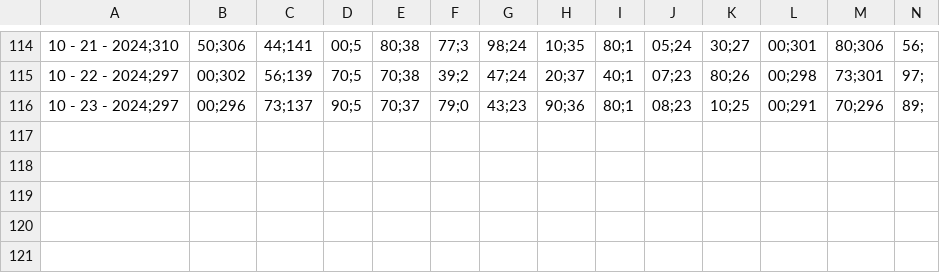
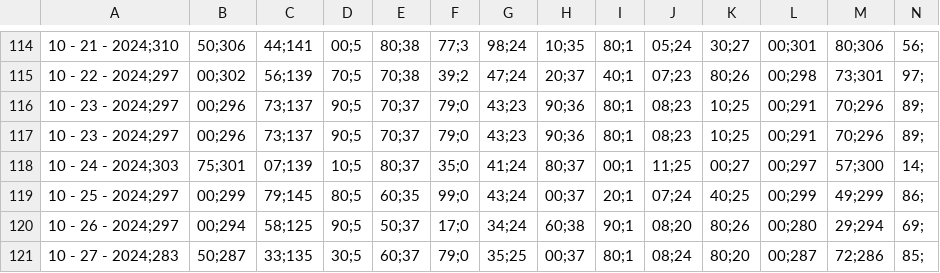
Before and after one commit to anggoro-yn/dashboardAPF, a CSV file: data.csv, drawn as a sheet; only a part is shown, gaps mark what is left out; the diff names each change by its address in the sheet, - before the commit and + after, or states it on an @@ line.

```diff
--- a/data.csv
+++ b/data.csv
+row 117: 10 - 23 - 2024;297 | 00;296 | 73;137 | 90;5 | 70;37 | 79;0 | 43;23 | 90;36 | 80;1 | 08;23 | 10;25 | 00;291 | 70;296 | 89;
+row 118: 10 - 24 - 2024;303 | 75;301 | 07;139 | 10;5 | 80;37 | 35;0 | 41;24 | 80;37 | 00;1 | 11;25 | 00;27 | 00;297 | 57;300 | 14;
+row 119: 10 - 25 - 2024;297 | 00;299 | 79;145 | 80;5 | 60;35 | 99;0 | 43;24 | 00;37 | 20;1 | 07;24 | 40;25 | 00;299 | 49;299 | 86;
+row 120: 10 - 26 - 2024;297 | 00;294 | 58;125 | 90;5 | 50;37 | 17;0 | 34;24 | 60;38 | 90;1 | 08;20 | 80;26 | 00;280 | 29;294 | 69;
+row 121: 10 - 27 - 2024;283 | 50;287 | 33;135 | 30;5 | 60;37 | 79;0 | 35;25 | 00;37 | 80;1 | 08;24 | 80;20 | 00;287 | 72;286 | 85;
```
Also changed, not shown: product.csv.
